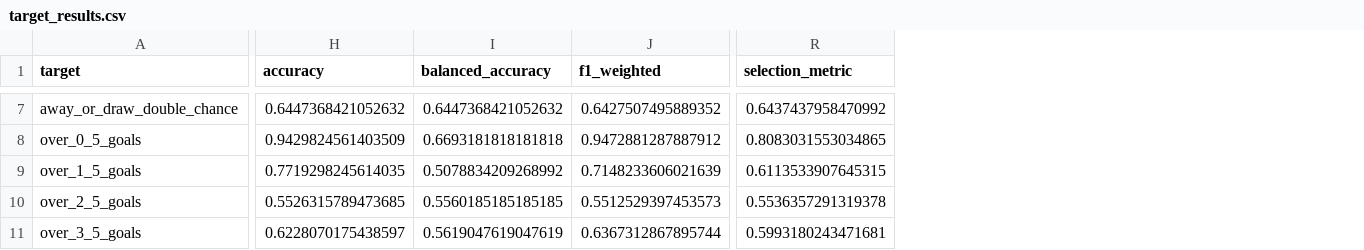
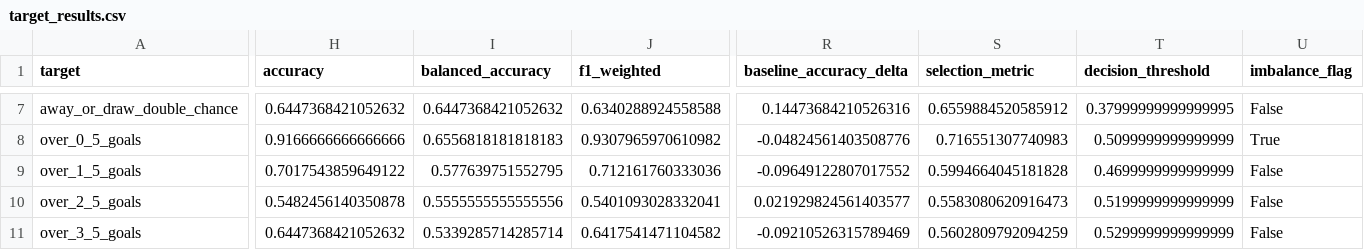
Before and after one commit to diego-mercadoc/laliga-match-predictions-mlops, a CSV file: artifacts/multi_target/target_results.csv, drawn as a sheet; only a part is shown, gaps mark what is left out; addresses are those after the commit; the diff covers the shown part only; the diff names each change by its address in the sheet, - before the commit and + after, or states it on an @@ line.

Commit message:
Balance multi-target evaluation

```diff
--- a/artifacts/multi_target/target_results.csv
+++ b/artifacts/multi_target/target_results.csv
+column R (baseline_accuracy_delta), rows 7-11: 0.14473684210526316 | -0.04824561403508776 | -0.09649122807017552 | 0.021929824561403577 | -0.09210526315789469
+column T (decision_threshold), rows 7-11: 0.37999999999999995 | 0.5099999999999999 | 0.4699999999999999 | 0.5199999999999999 | 0.5299999999999999
+column U (imbalance_flag), rows 7-11: False | True | False | False | False
-J7 (f1_weighted): 0.6427507495889352
+J7 (f1_weighted): 0.6340288924558588
-S7 (selection_metric): 0.6437437958470992
+S7 (selection_metric): 0.6559884520585912
-H8 (accuracy): 0.9429824561403509
+H8 (accuracy): 0.9166666666666666
-I8 (balanced_accuracy): 0.6693181818181818
+I8 (balanced_accuracy): 0.6556818181818183
-J8 (f1_weighted): 0.9472881287887912
+J8 (f1_weighted): 0.9307965970610982
-S8 (selection_metric): 0.8083031553034865
+S8 (selection_metric): 0.716551307740983
-H9 (accuracy): 0.7719298245614035
+H9 (accuracy): 0.7017543859649122
-I9 (balanced_accuracy): 0.5078834209268992
+I9 (balanced_accuracy): 0.577639751552795
-J9 (f1_weighted): 0.7148233606021639
+J9 (f1_weighted): 0.712161760333036
-S9 (selection_metric): 0.6113533907645315
+S9 (selection_metric): 0.5994664045181828
-H10 (accuracy): 0.5526315789473685
+H10 (accuracy): 0.5482456140350878
-I10 (balanced_accuracy): 0.5560185185185185
+I10 (balanced_accuracy): 0.5555555555555556
-J10 (f1_weighted): 0.5512529397453573
+J10 (f1_weighted): 0.5401093028332041
-S10 (selection_metric): 0.5536357291319378
+S10 (selection_metric): 0.5583080620916473
-H11 (accuracy): 0.6228070175438597
+H11 (accuracy): 0.6447368421052632
-I11 (balanced_accuracy): 0.5619047619047619
+I11 (balanced_accuracy): 0.5339285714285714
-J11 (f1_weighted): 0.6367312867895744
+J11 (f1_weighted): 0.6417541471104582
-S11 (selection_metric): 0.5993180243471681
+S11 (selection_metric): 0.5602809792094259
```
Also changed, not shown: 120 edited cells elsewhere in this file, artifacts/multi_season/experiment_results.csv, 7 other files.
